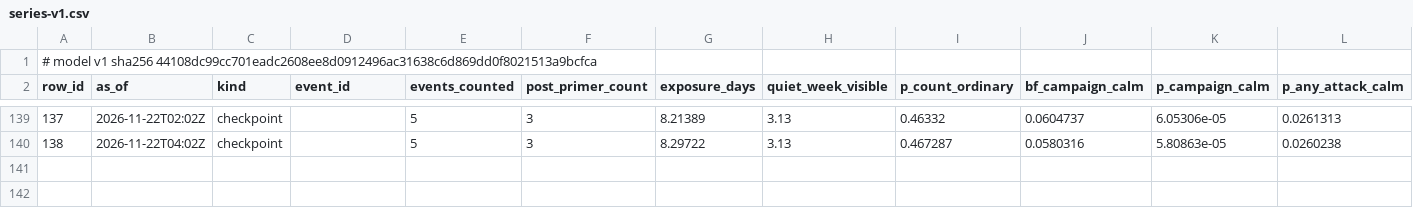
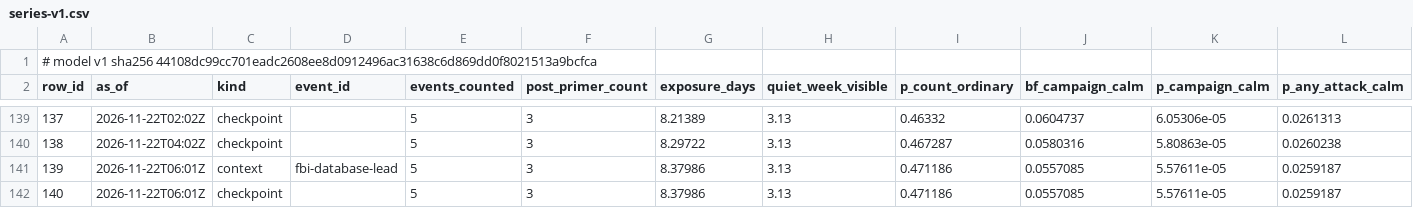
Before and after one commit to shumow/fridaythe13th-cyberattack-or-clusterfuck, a CSV file: output/series-v1.csv, drawn as a sheet; only a part is shown, gaps mark what is left out; rows hold the shown columns only; the diff names each change by its address in the sheet, - before the commit and + after, or states it on an @@ line.

```diff
--- a/output/series-v1.csv
+++ b/output/series-v1.csv
+row 141: 139 | 2026-11-22T06:01Z | context | fbi-database-lead | 5 | 3 | 8.37986 | 3.13 | 0.471186 | 0.0557085 | 5.57611e-05 | 0.0259187
+row 142: 140 | 2026-11-22T06:01Z | checkpoint |  | 5 | 3 | 8.37986 | 3.13 | 0.471186 | 0.0557085 | 5.57611e-05 | 0.0259187
```
Also changed, not shown: log/log.csv, output/events-v1.csv, 3 other files.
